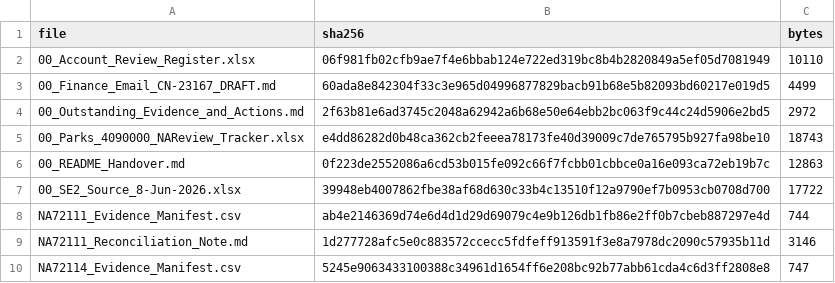
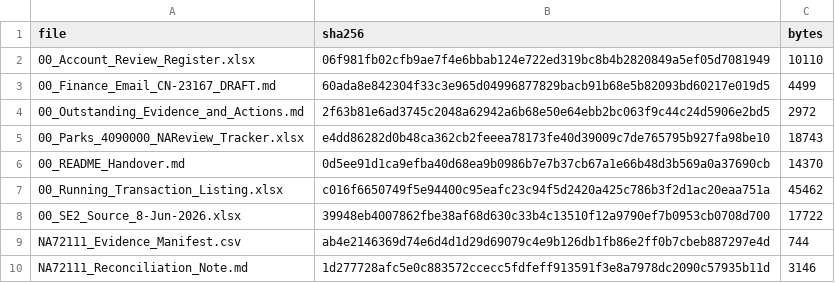
Before and after one commit to TurtleSpiza/Natural-Account, a CSV file: 00_Bundle_Manifest.csv, drawn as a sheet; only a part is shown; the shorter side is filled out with more unchanged rows.

```diff
--- a/00_Bundle_Manifest.csv
+++ b/00_Bundle_Manifest.csv
@@ -5,3 +5,4 @@ file,sha256,bytes
 00_Parks_4090000_NAReview_Tracker.xlsx,e4dd86282d0b48ca362cb2feeea78173fe40d39009c7de765795b927fa98be10,18743
-00_README_Handover.md,0f223de2552086a6cd53b015fe092c66f7fcbb01cbbce0a16e093ca72eb19b7c,12863
+00_README_Handover.md,0d5ee91d1ca9efba40d68ea9b0986b7e7b37cb67a1e66b48d3b569a0a37690cb,14370
+00_Running_Transaction_Listing.xlsx,c016f6650749f5e94400c95eafc23c94f5d2420a425c786b3f2d1ac20eaa751a,45462
 00_SE2_Source_8-Jun-2026.xlsx,39948eb4007862fbe38af68d630c33b4c13510f12a9790ef7b0953cb0708d700,17722
```
Also changed, not shown: 2 other files.
